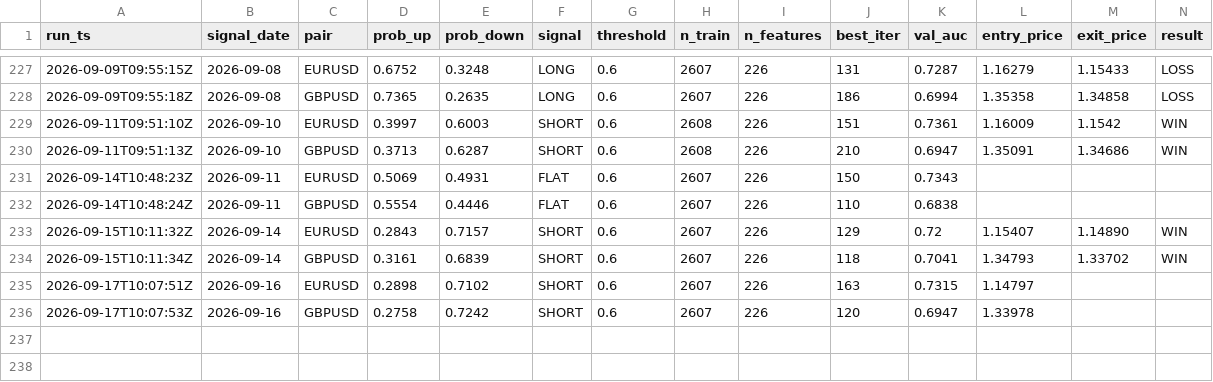
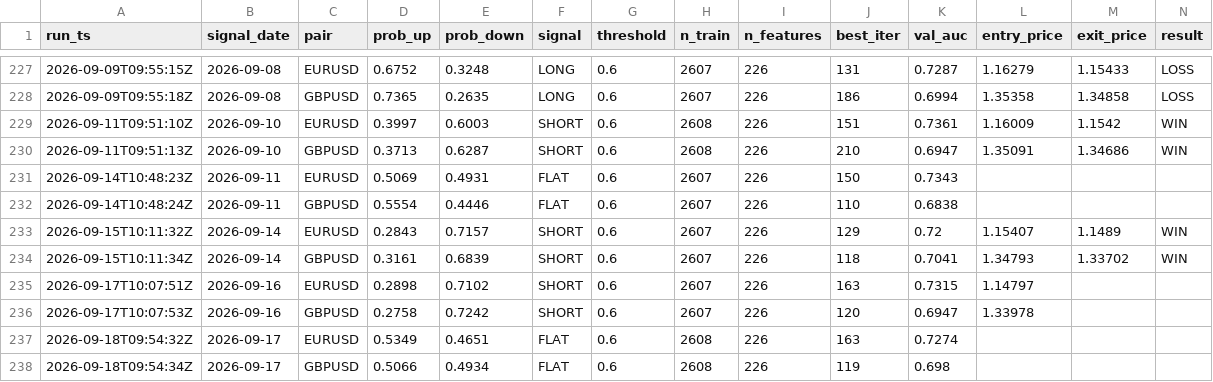
Before and after one commit to diego46watt/trading-signals, a CSV file: signals_log.csv, drawn as a sheet; only a part is shown, gaps mark what is left out; rows hold the shown columns only; the diff names each change by its address in the sheet, - before the commit and + after, or states it on an @@ line.

Commit message:
signal: 2026-09-18 — update results + new signals [skip ci]

```diff
--- a/signals_log.csv
+++ b/signals_log.csv
-M233 (exit_price): 1.14890
+M233 (exit_price): 1.1489
+row 237: 2026-09-18T09:54:32Z | 2026-09-17 | EURUSD | 0.5349 | 0.4651 | FLAT | 0.6 | 2608 | 226 | 163 | 0.7274
+row 238: 2026-09-18T09:54:34Z | 2026-09-17 | GBPUSD | 0.5066 | 0.4934 | FLAT | 0.6 | 2608 | 226 | 119 | 0.698
```
